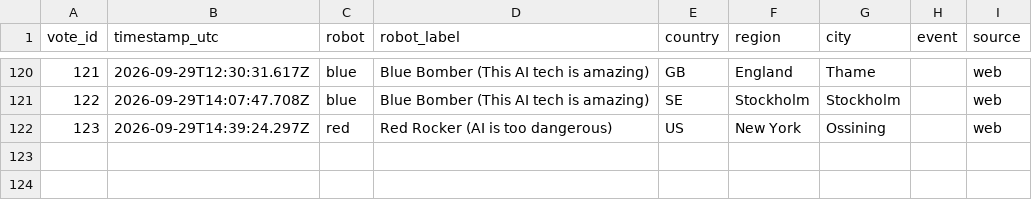
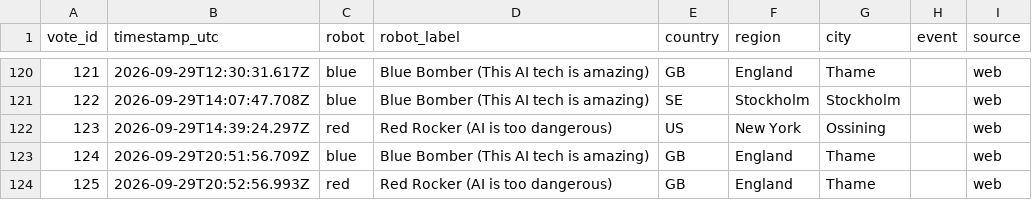
Before and after one commit to acotgreave/robot-vote, a CSV file: data/votes.csv, drawn as a sheet; only a part is shown, gaps mark what is left out; the diff names each change by its address in the sheet, - before the commit and + after, or states it on an @@ line.

```diff
--- a/data/votes.csv
+++ b/data/votes.csv
+row 123: 124 | 2026-09-29T20:51:56.709Z | blue | Blue Bomber (This AI tech is amazing) | GB | England | Thame |  | web
+row 124: 125 | 2026-09-29T20:52:56.993Z | red | Red Rocker (AI is too dangerous) | GB | England | Thame |  | web
```
